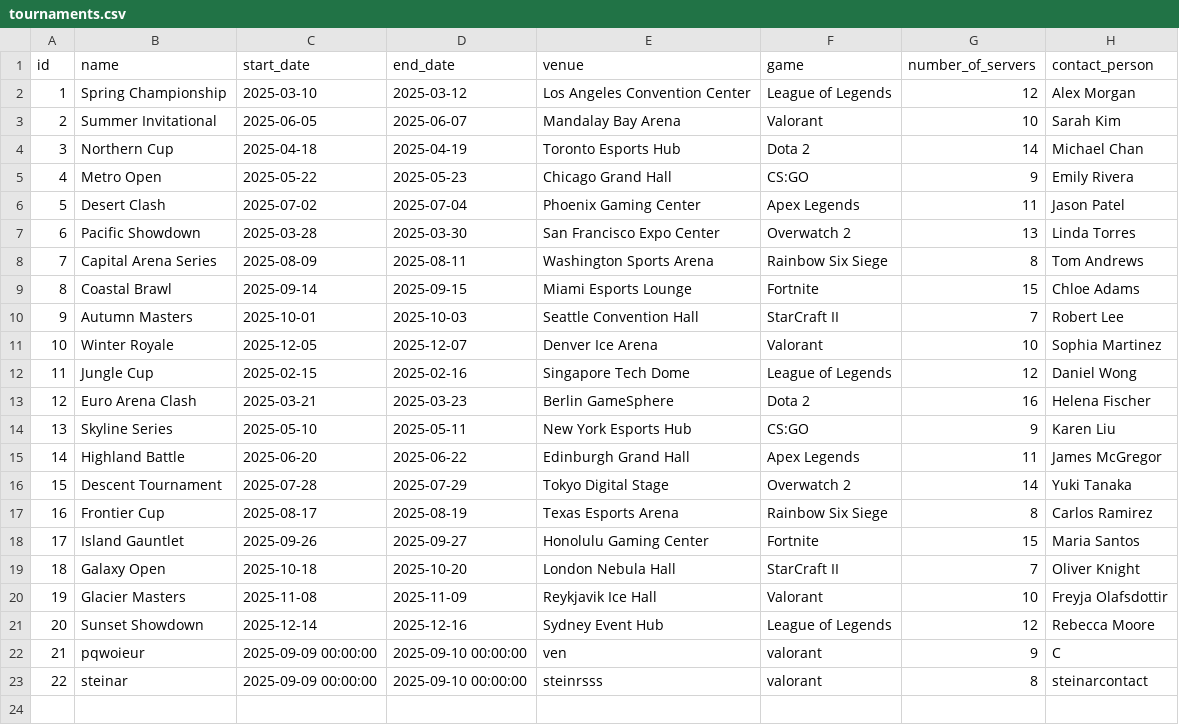
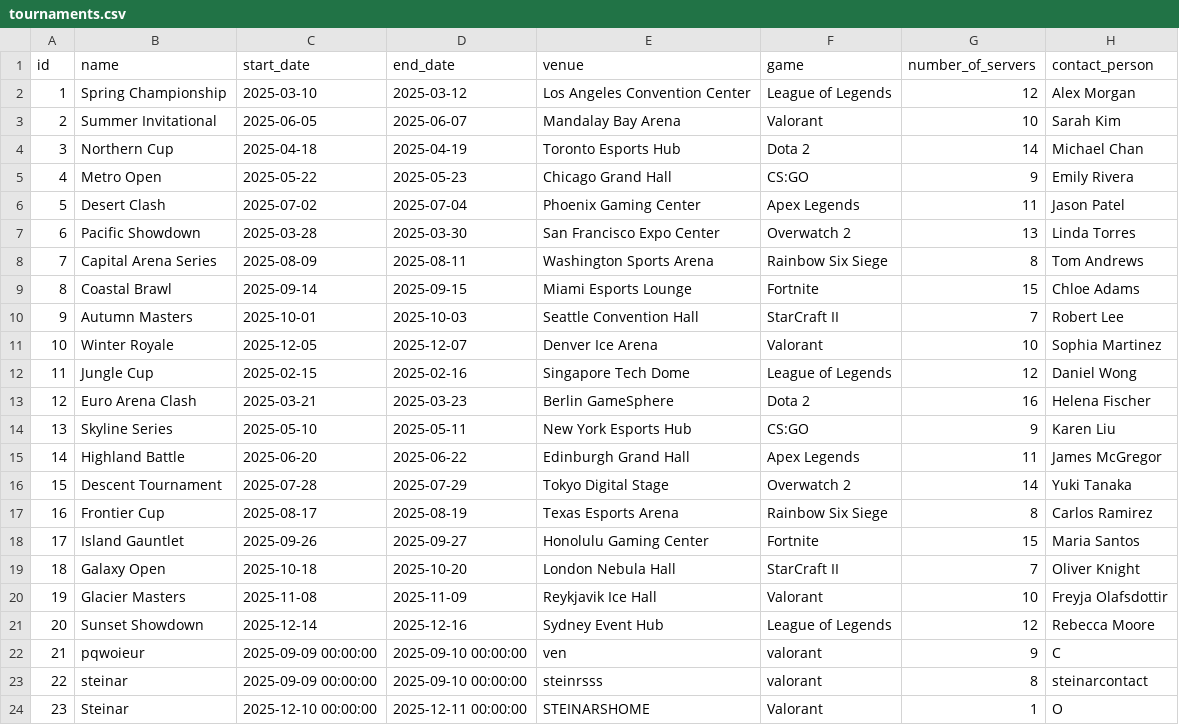
Before and after one commit to SteinarHelgi/esport_cup, a CSV file: Data/tournaments.csv, drawn as a sheet; the diff names each change by its address in the sheet, - before the commit and + after, or states it on an @@ line.

```diff
--- a/Data/tournaments.csv
+++ b/Data/tournaments.csv
+row 24: 23 | Steinar | 2025-12-10 00:00:00 | 2025-12-11 00:00:00 | STEINARSHOME | Valorant | 1 | O
```
Also changed, not shown: 2 other files.
